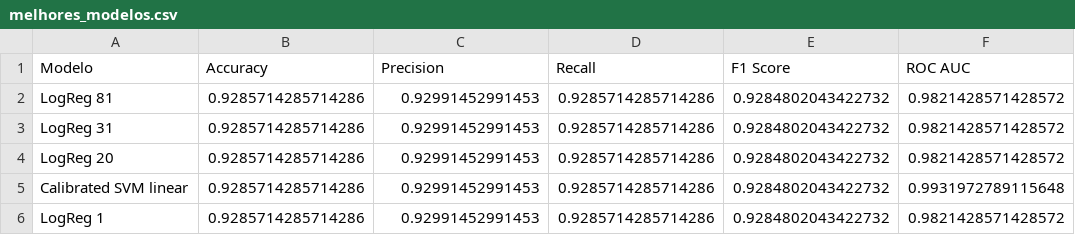
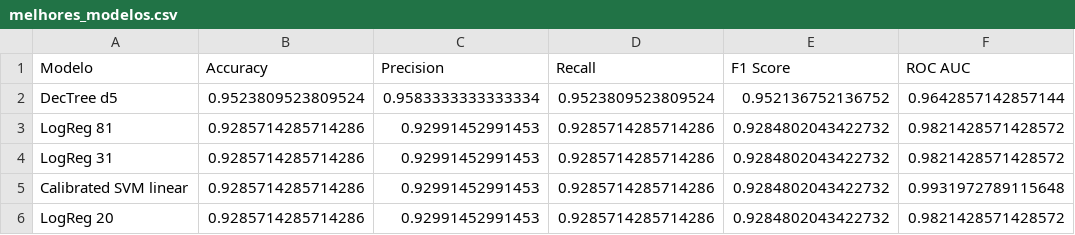
Before and after one commit to Lesasouza/fiap_sprint3_reply, a CSV file: melhores_modelos.csv, drawn as a sheet.

Commit message:
Atualizações do Modelo

```diff
--- a/melhores_modelos.csv
+++ b/melhores_modelos.csv
@@ -1,6 +1,6 @@
 Modelo,Accuracy,Precision,Recall,F1 Score,ROC AUC
+DecTree d5,0.9523809523809524,0.9583333333333334,0.9523809523809524,0.952136752136752,0.9642857142857144
 LogReg 81,0.9285714285714286,0.92991452991453,0.9285714285714286,0.9284802043422732,0.9821428571428572
 LogReg 31,0.9285714285714286,0.92991452991453,0.9285714285714286,0.9284802043422732,0.9821428571428572
+Calibrated SVM linear,0.9285714285714286,0.92991452991453,0.9285714285714286,0.9284802043422732,0.9931972789115648
 LogReg 20,0.9285714285714286,0.92991452991453,0.9285714285714286,0.9284802043422732,0.9821428571428572
-Calibrated SVM linear,0.9285714285714286,0.92991452991453,0.9285714285714286,0.9284802043422732,0.9931972789115648
-LogReg 1,0.9285714285714286,0.92991452991453,0.9285714285714286,0.9284802043422732,0.9821428571428572
```
Also changed, not shown: melhores_modelos_otimizados.csv, 5 other files.
